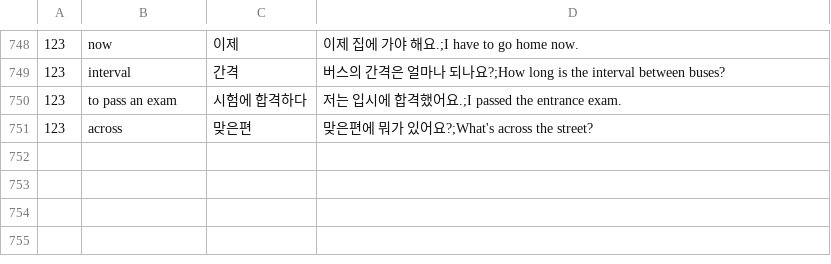
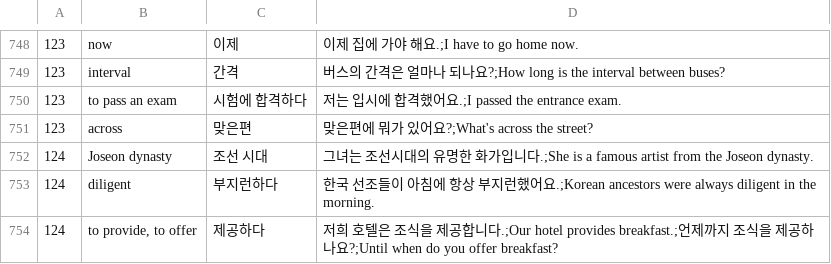
Before and after one commit to adrianderstroff/anki-korean, a TSV file: data/tsv/korean2a.tsv, drawn as a sheet; only a part is shown, gaps mark what is left out; the diff names each change by its address in the sheet, - before the commit and + after, or states it on an @@ line.

```diff
--- a/data/tsv/korean2a.tsv
+++ b/data/tsv/korean2a.tsv
+row 752: 124 | Joseon dynasty | 조선 시대 | 그녀는 조선시대의 유명한 화가입니다.;She is a famous artist from the Joseon dynasty.
+row 753: 124 | diligent | 부지런하다 | 한국 선조들이 아침에 항상 부지런했어요.;Korean ancestors were always diligent in the morning.
+row 754: 124 | to provide, to offer | 제공하다 | 저희 호텔은 조식을 제공합니다.;Our hotel provides breakfast.;언제까지 조식을 제공하나요?;Until when do you offer breakfast?
```
Also changed, not shown: data/tsv/travelvocab.tsv.
